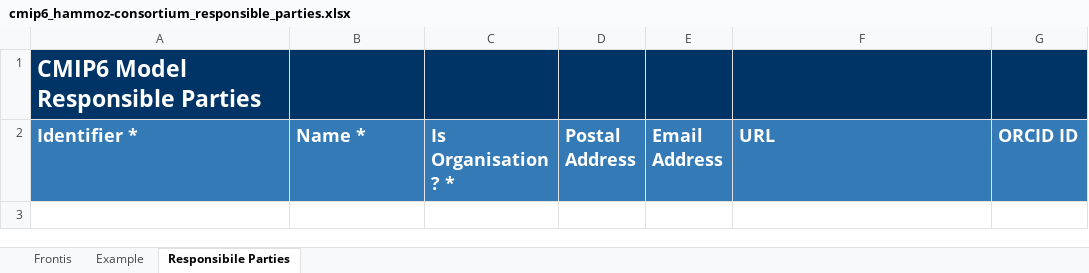
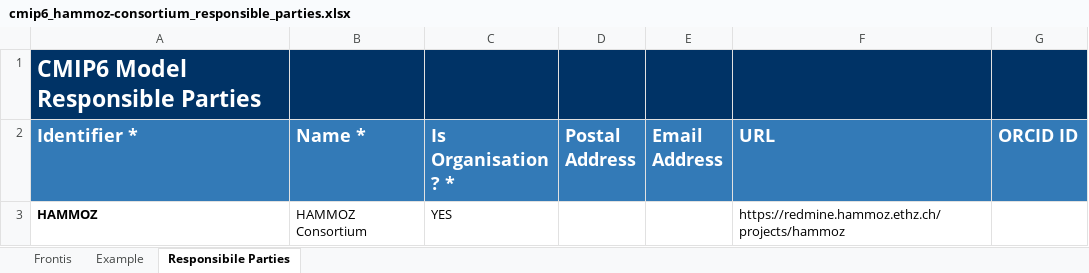
Before and after one commit to ES-DOC-INSTITUTIONAL/hammoz-consortium, an Excel workbook: cmip6/responsible_parties/cmip6_hammoz-consortium_responsible_parties.xlsx, sheet Responsibile Parties, drawn as a sheet; values as stored, in another font and other column widths than the file's, no borders; the diff names each change by its address in the sheet, - before the commit and + after, or states it on an @@ line.

```diff
--- a/cmip6/responsible_parties/cmip6_hammoz-consortium_responsible_parties.xlsx (sheet Responsibile Parties)
+++ b/cmip6/responsible_parties/cmip6_hammoz-consortium_responsible_parties.xlsx (sheet Responsibile Parties)
+row 3: HAMMOZ | HAMMOZ Consortium | YES |  |  | https://redmine.hammoz.ethz.ch/projects/hammoz
```
Also changed, not shown: cmip6/citations/cmip6_hammoz-consortium_citations.xlsx, cmip6/models/mpi-esm-1-2-ham/cmip6_hammoz-consortium_mpi-esm-1-2-ham_aerosol.xlsx, 1 other file.
